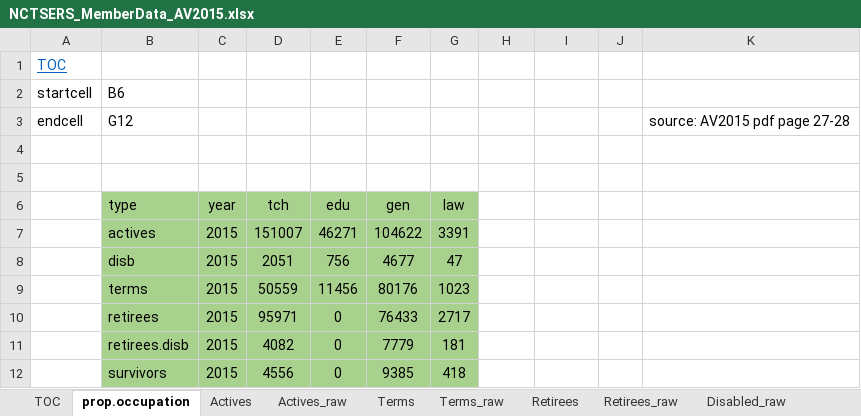
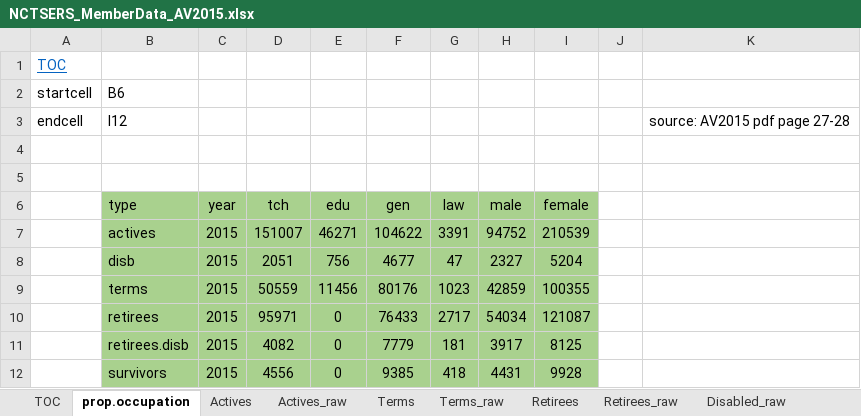
Before and after one commit to marshallpku/Model_NCTSERS, an Excel workbook: Data_inputs/NCTSERS_MemberData_AV2015.xlsx, sheet prop.occupation, drawn as a sheet; values as stored, in another font and other column widths than the file's, no borders; charts and pictures not drawn; the diff names each change by its address in the sheet, - before the commit and + after, or states it on an @@ line.

```diff
--- a/Data_inputs/NCTSERS_MemberData_AV2015.xlsx (sheet prop.occupation)
+++ b/Data_inputs/NCTSERS_MemberData_AV2015.xlsx (sheet prop.occupation)
-B3 (type): G12
+B3 (type): I12
-H6: (empty)
+H6: male
-H6:I12 fill: none
+H6:I12 fill: #A9D18E
-I6: (empty)
+I6: female
-H7 (male): (empty)
+H7 (male): 94752
-I7 (female): (empty)
+I7 (female): 210539
-H8 (male): (empty)
+H8 (male): 2327
-I8 (female): (empty)
+I8 (female): 5204
-H9 (male): (empty)
+H9 (male): 42859
-I9 (female): (empty)
+I9 (female): 100355
-H10 (male): (empty)
+H10 (male): 54034
-I10 (female): (empty)
+I10 (female): 121087
-H11 (male): (empty)
+H11 (male): 3917
-I11 (female): (empty)
+I11 (female): 8125
-H12 (male): (empty)
+H12 (male): 4431
-I12 (female): (empty)
+I12 (female): 9928
```
Also changed, not shown: sheet Actives, sheet Terms, sheet Retirees, sheet Actives_raw, sheet Retirees_raw, sheet Terms_raw, charts or pictures, 7 other files.
